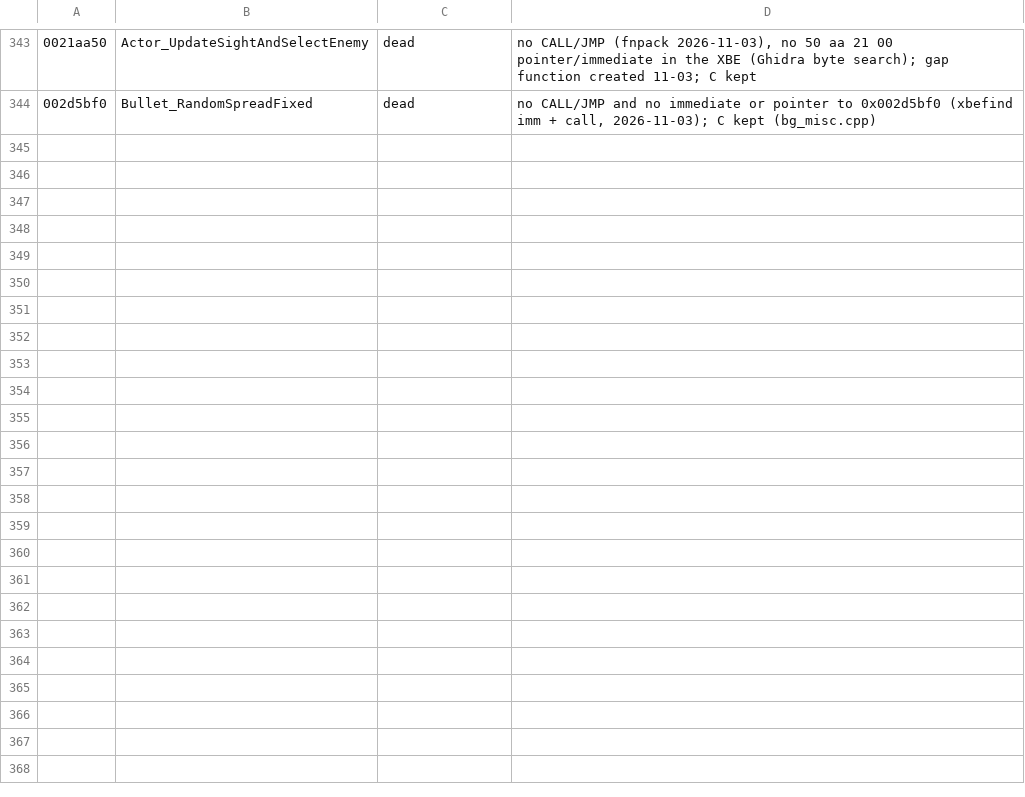
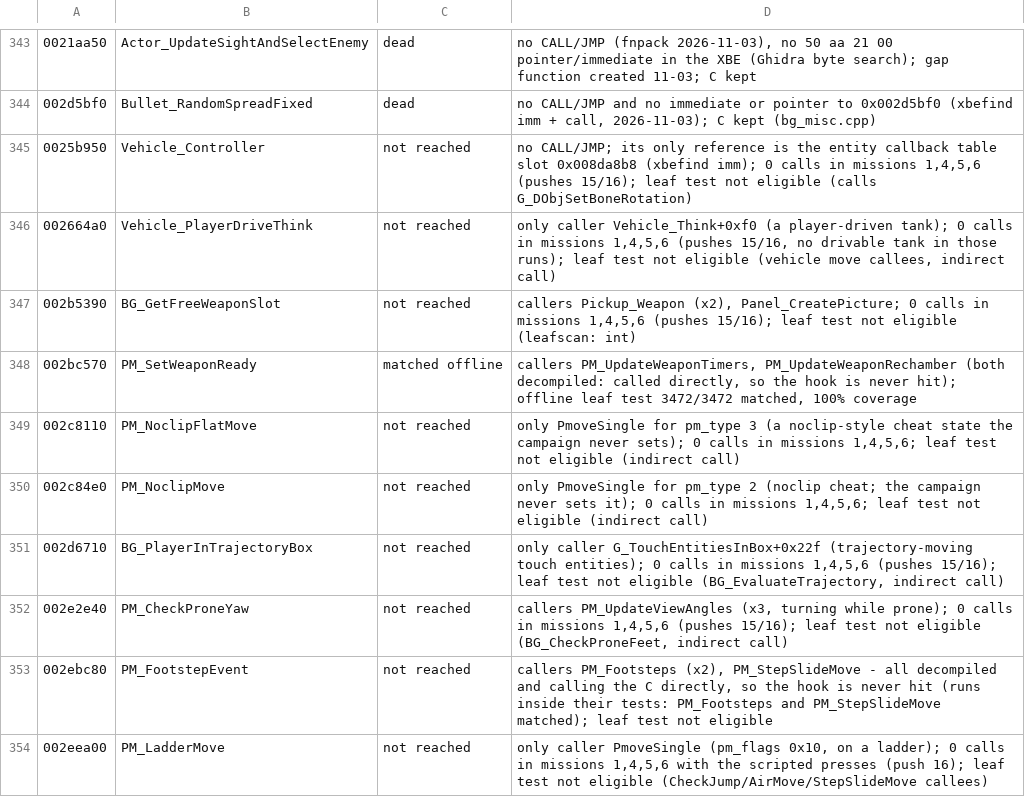
Before and after one commit to SmokeDoggy044/CoD2-BRO-Native-Loader, a CSV file: docs/game_classes.csv, drawn as a sheet; only a part is shown, gaps mark what is left out.

```diff
--- a/docs/game_classes.csv
+++ b/docs/game_classes.csv
@@ -344 +344,11 @@
 002d5bf0,Bullet_RandomSpreadFixed,dead,"no CALL/JMP and no immediate or pointer to 0x002d5bf0 (xbefind imm + call, 2026-11-03); C kept (bg_misc.cpp)"
+0025b950,Vehicle_Controller,not reached,"no CALL/JMP; its only reference is the entity callback table slot 0x008da8b8 (xbefind imm); 0 calls in missions 1,4,5,6 (pushes 15/16); leaf test not eligible (calls G_DObjSetBoneRotation)"
+002664a0,Vehicle_PlayerDriveThink,not reached,"only caller Vehicle_Think+0xf0 (a player-driven tank); 0 calls in missions 1,4,5,6 (pushes 15/16, no drivable tank in those runs); leaf test not eligible (vehicle move callees, indirect call)"
+002b5390,BG_GetFreeWeaponSlot,not reached,"callers Pickup_Weapon (x2), Panel_CreatePicture; 0 calls in missions 1,4,5,6 (pushes 15/16); leaf test not eligible (leafscan: int)"
+002bc570,PM_SetWeaponReady,matched offline,"callers PM_UpdateWeaponTimers, PM_UpdateWeaponRechamber (both decompiled: called directly, so the hook is never hit); offline leaf test 3472/3472 matched, 100% coverage"
+002c8110,PM_NoclipFlatMove,not reached,"only PmoveSingle for pm_type 3 (a noclip-style cheat state the campaign never sets); 0 calls in missions 1,4,5,6; leaf test not eligible (indirect call)"
+002c84e0,PM_NoclipMove,not reached,"only PmoveSingle for pm_type 2 (noclip cheat; the campaign never sets it); 0 calls in missions 1,4,5,6; leaf test not eligible (indirect call)"
+002d6710,BG_PlayerInTrajectoryBox,not reached,"only caller G_TouchEntitiesInBox+0x22f (trajectory-moving touch entities); 0 calls in missions 1,4,5,6 (pushes 15/16); leaf test not eligible (BG_EvaluateTrajectory, indirect call)"
+002e2e40,PM_CheckProneYaw,not reached,"callers PM_UpdateViewAngles (x3, turning while prone); 0 calls in missions 1,4,5,6 (pushes 15/16); leaf test not eligible (BG_CheckProneFeet, indirect call)"
+002ebc80,PM_FootstepEvent,not reached,"callers PM_Footsteps (x2), PM_StepSlideMove - all decompiled and calling the C directly, so the hook is never hit (runs inside their tests: PM_Footsteps and PM_StepSlideMove matched); leaf test not eligible"
+002eea00,PM_LadderMove,not reached,"only caller PmoveSingle (pm_flags 0x10, on a ladder); 0 calls in missions 1,4,5,6 with the scripted presses (push 16); leaf test not eligible (CheckJump/AirMove/StepSlideMove callees)"
```
Also changed, not shown: tools/data/functions.csv, tools/data/offline.csv, 4 other files.
